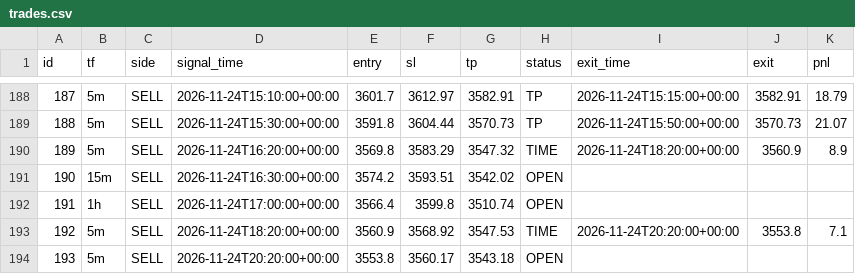
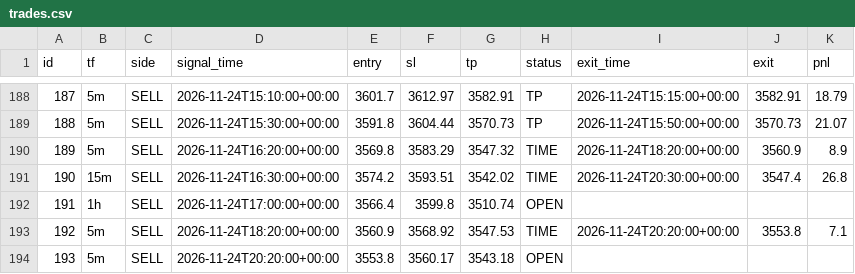
Before and after one commit to wasmehari-lang/-, a CSV file: trades.csv, drawn as a sheet; only a part is shown, gaps mark what is left out.

Commit message:
update trades

```diff
--- a/trades.csv
+++ b/trades.csv
@@ -190,3 +190,3 @@ id,tf,side,signal_time,entry,sl,tp,status,exit_time,exit,pnl
 189,5m,SELL,2026-11-24T16:20:00+00:00,3569.8,3583.29,3547.32,TIME,2026-11-24T18:20:00+00:00,3560.9,8.9
-190,15m,SELL,2026-11-24T16:30:00+00:00,3574.2,3593.51,3542.02,OPEN,,,
+190,15m,SELL,2026-11-24T16:30:00+00:00,3574.2,3593.51,3542.02,TIME,2026-11-24T20:30:00+00:00,3547.4,26.8
 191,1h,SELL,2026-11-24T17:00:00+00:00,3566.4,3599.8,3510.74,OPEN,,,
```
